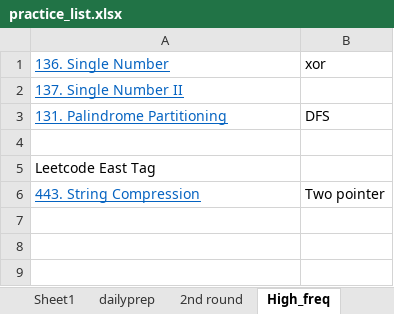
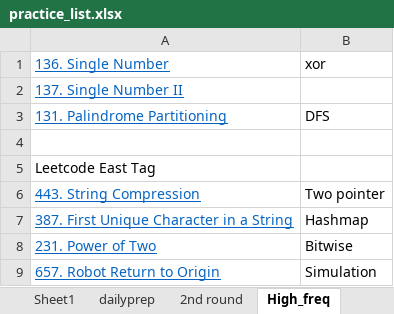
Before and after one commit to jli124/leetcodeprac, an Excel workbook: practice_list.xlsx, sheet High_freq, drawn as a sheet; values as stored, in another font and other column widths than the file's, no borders; 1 other sheet too large or unreadable and not compared; the diff names each change by its address in the sheet, - before the commit and + after, or states it on an @@ line.

```diff
--- a/practice_list.xlsx (sheet High_freq)
+++ b/practice_list.xlsx (sheet High_freq)
+row 7: 387. First Unique Character in a String | Hashmap
+row 8: 231. Power of Two | Bitwise
+row 9: 657. Robot Return to Origin | Simulation
```
Also changed, not shown: 3 other files.
